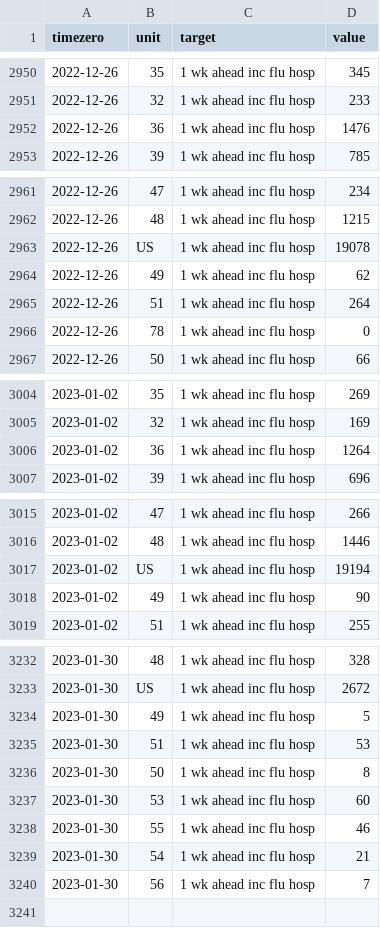
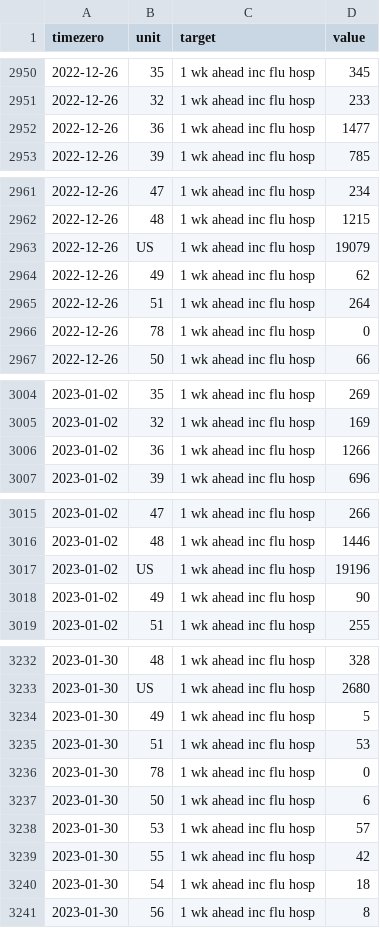
Before and after one commit to reichlab/flu-hosp-forecasts, a CSV file: data-truth/truth_inc-hosp_2023-01-30.csv, drawn as a sheet; only a part is shown, gaps mark what is left out; the diff covers the shown part only.

```diff
--- a/data-truth/truth_inc-hosp_2023-01-30.csv
+++ b/data-truth/truth_inc-hosp_2023-01-30.csv
@@ -2951,3 +2951,3 @@
 2022-12-26,"32","1 wk ahead inc flu hosp",233
-2022-12-26,"36","1 wk ahead inc flu hosp",1476
+2022-12-26,"36","1 wk ahead inc flu hosp",1477
 2022-12-26,"39","1 wk ahead inc flu hosp",785
@@ -2962,3 +2962,3 @@
 2022-12-26,"48","1 wk ahead inc flu hosp",1215
-2022-12-26,"US","1 wk ahead inc flu hosp",19078
+2022-12-26,"US","1 wk ahead inc flu hosp",19079
 2022-12-26,"49","1 wk ahead inc flu hosp",62
@@ -3005,3 +3005,3 @@
 2023-01-02,"32","1 wk ahead inc flu hosp",169
-2023-01-02,"36","1 wk ahead inc flu hosp",1264
+2023-01-02,"36","1 wk ahead inc flu hosp",1266
 2023-01-02,"39","1 wk ahead inc flu hosp",696
@@ -3016,3 +3016,3 @@
 2023-01-02,"48","1 wk ahead inc flu hosp",1446
-2023-01-02,"US","1 wk ahead inc flu hosp",19194
+2023-01-02,"US","1 wk ahead inc flu hosp",19196
 2023-01-02,"49","1 wk ahead inc flu hosp",90
@@ -3232,9 +3232,10 @@
 2023-01-30,"48","1 wk ahead inc flu hosp",328
-2023-01-30,"US","1 wk ahead inc flu hosp",2672
+2023-01-30,"US","1 wk ahead inc flu hosp",2680
 2023-01-30,"49","1 wk ahead inc flu hosp",5
 2023-01-30,"51","1 wk ahead inc flu hosp",53
-2023-01-30,"50","1 wk ahead inc flu hosp",8
-2023-01-30,"53","1 wk ahead inc flu hosp",60
-2023-01-30,"55","1 wk ahead inc flu hosp",46
-2023-01-30,"54","1 wk ahead inc flu hosp",21
-2023-01-30,"56","1 wk ahead inc flu hosp",7
+2023-01-30,"78","1 wk ahead inc flu hosp",0
+2023-01-30,"50","1 wk ahead inc flu hosp",6
+2023-01-30,"53","1 wk ahead inc flu hosp",57
+2023-01-30,"55","1 wk ahead inc flu hosp",42
+2023-01-30,"54","1 wk ahead inc flu hosp",18
+2023-01-30,"56","1 wk ahead inc flu hosp",8
```
Also changed, not shown: 52 edited cells elsewhere in this file.
